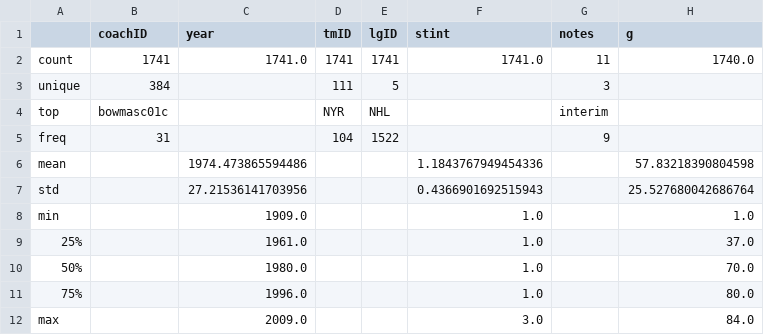
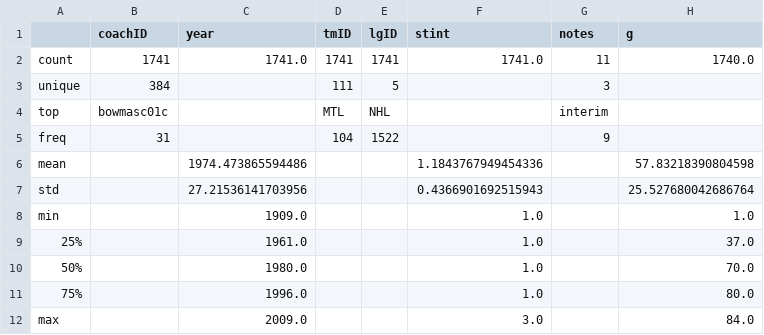
Before and after one commit to Nathan-Pinheiro/AC_hockey_predictions, a CSV file: data_analysis/describes/coaches_describe.csv, drawn as a sheet; only a part is shown; the diff names each change by its address in the sheet, - before the commit and + after, or states it on an @@ line.

```diff
--- a/data_analysis/describes/coaches_describe.csv
+++ b/data_analysis/describes/coaches_describe.csv
-D4 (tmID): NYR
+D4 (tmID): MTL
```
Also changed, not shown: data_analysis/describes/hof_describe.csv, data_analysis/describes/master_describe.csv, 31 other files.
